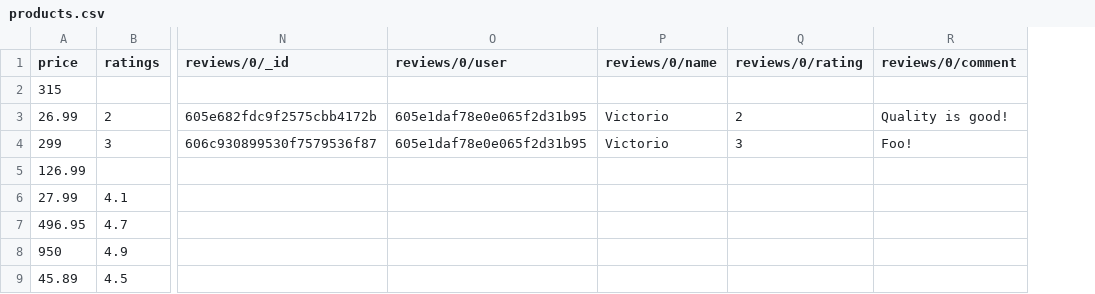
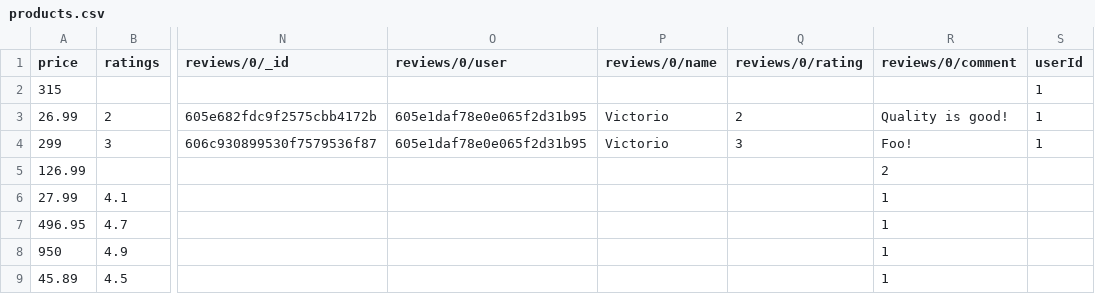
Before and after one commit to fitu/shopit-be, a CSV file: src/product/infrastructure/data/products.csv, drawn as a sheet; only a part is shown, gaps mark what is left out; the diff names each change by its address in the sheet, - before the commit and + after, or states it on an @@ line.

Commit message:
[imp/product-review]: improve product and review

```diff
--- a/src/product/infrastructure/data/products.csv
+++ b/src/product/infrastructure/data/products.csv
+column S (userId), rows 2-4: all 1
-R5 (reviews/0/comment): (empty)
+R5 (reviews/0/comment): 2
-R6:R9 (reviews/0/comment): (empty)
+R6:R9 (reviews/0/comment): 1
```
Also changed, not shown: 17 other files.
